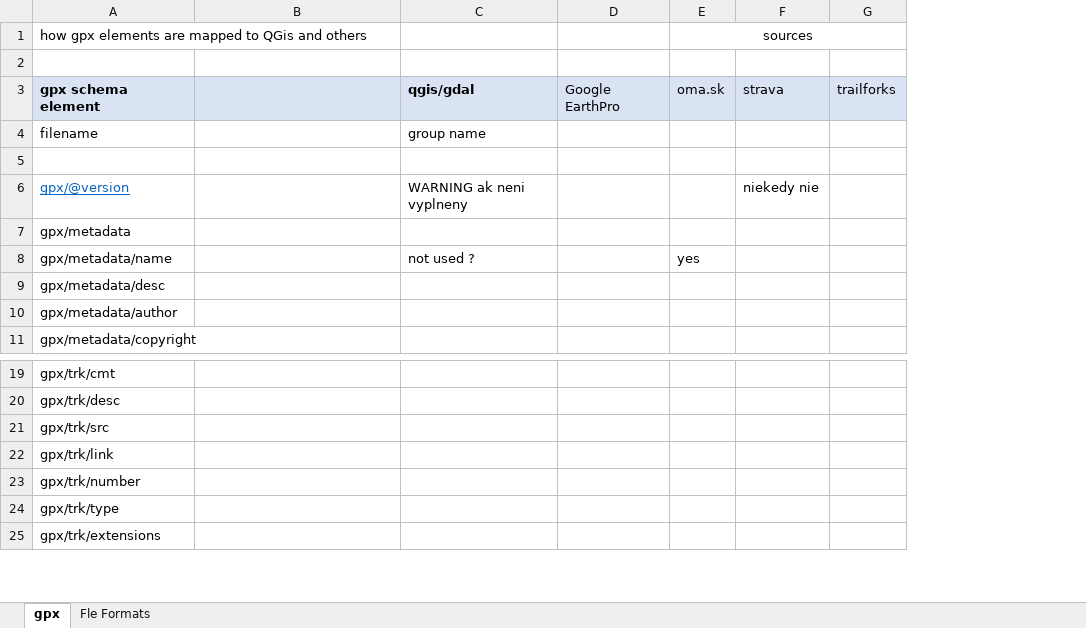
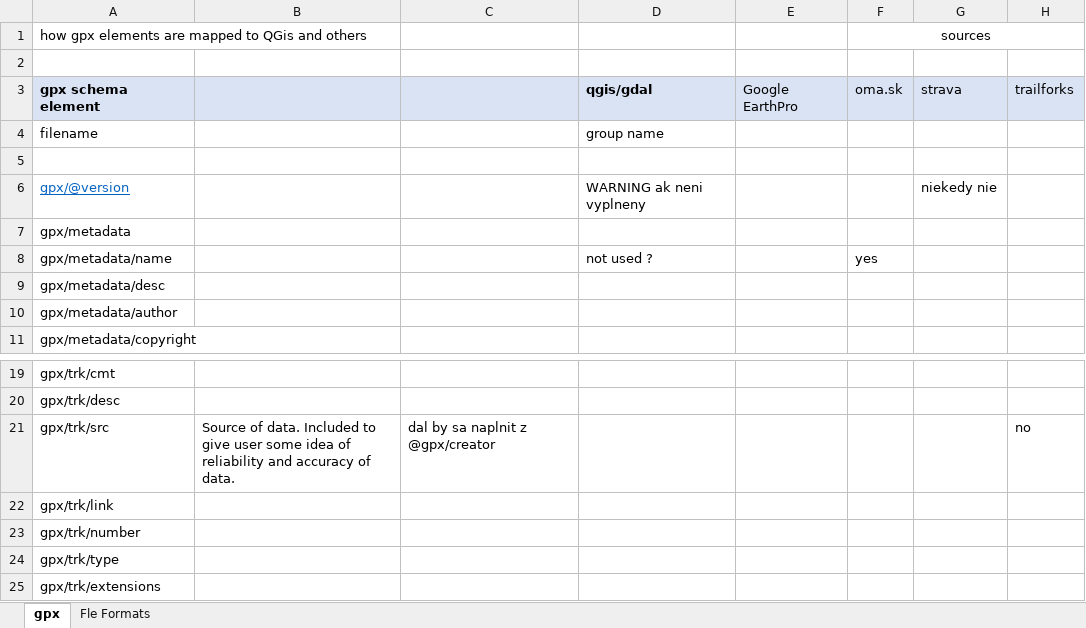
Before and after one commit to ainthek/map-projects, an Excel workbook: docs/formats/formats-and-transforms.xlsx, sheet gpx, drawn as a sheet; only a part is shown, gaps mark what is left out; values as stored, in another font and other column widths than the file's, no borders; addresses are those after the commit; the diff names each change by its address in the sheet, - before the commit and + after, or states it on an @@ line.

```diff
--- a/docs/formats/formats-and-transforms.xlsx (sheet gpx)
+++ b/docs/formats/formats-and-transforms.xlsx (sheet gpx)
+column C, row 21: dal by sa naplnit z @gpx/creator
-B21: (empty)
+B21: Source of data. Included to give user some idea of reliability and accuracy of data.
-H21: (empty)
+H21: no
```
Also changed, not shown: 2 other files.
